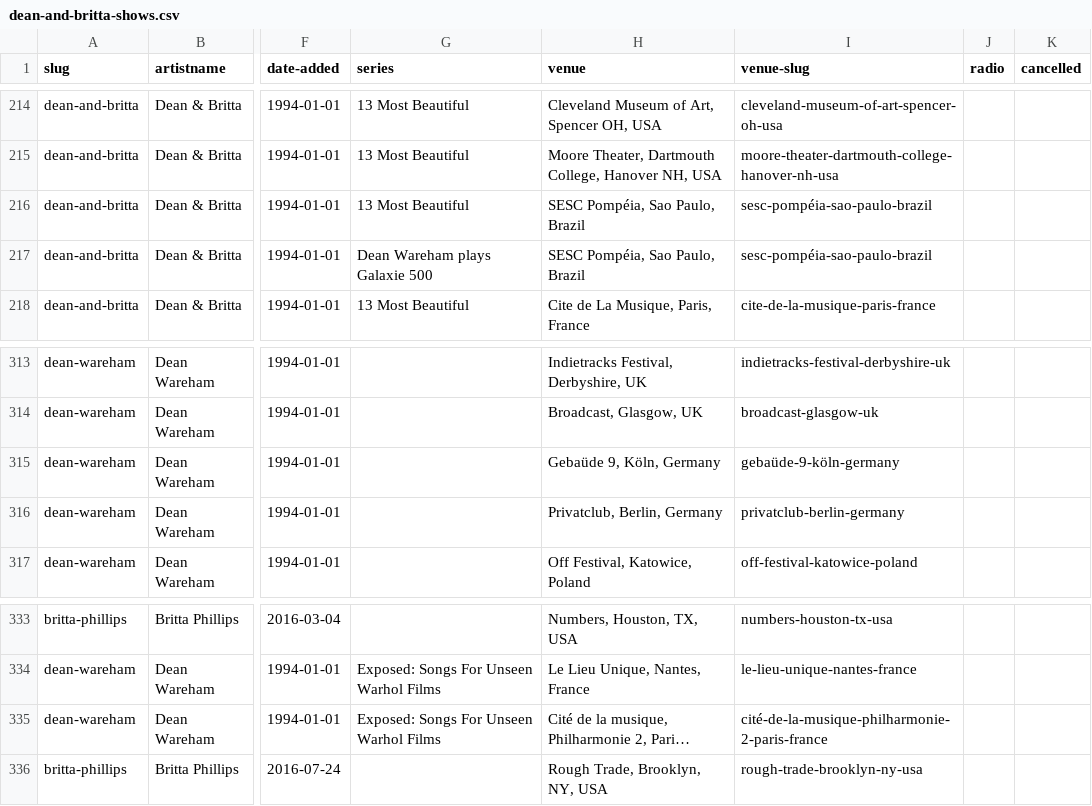
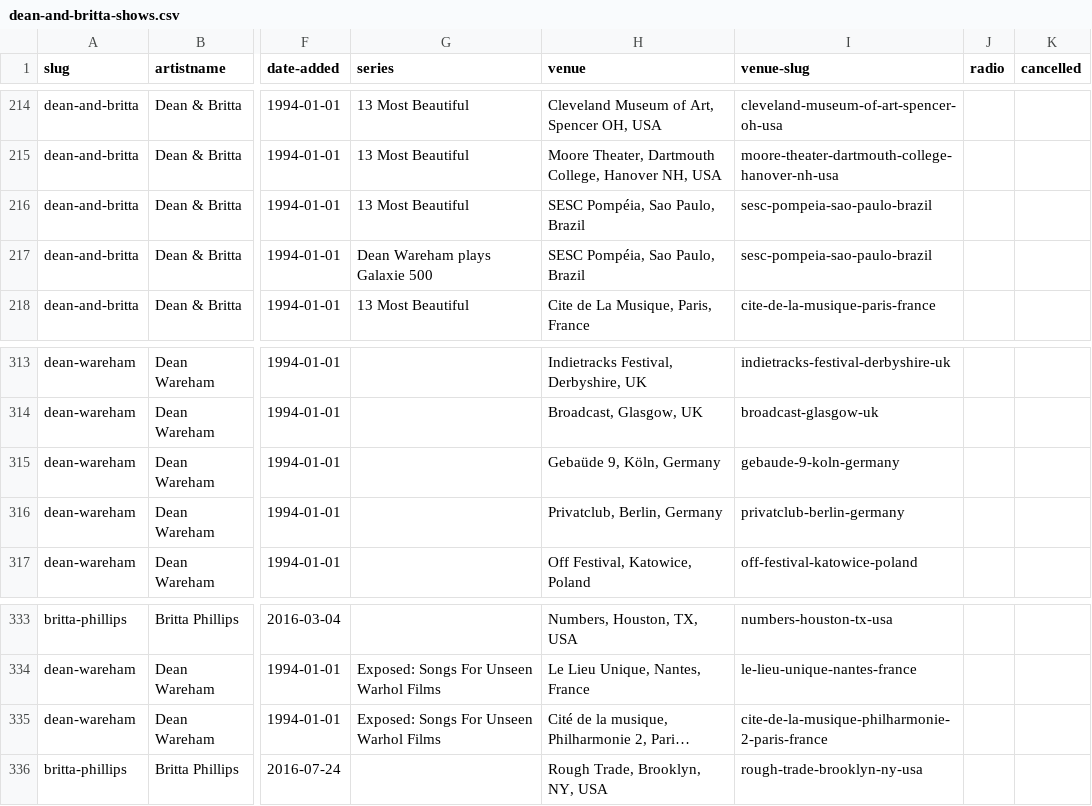
Before and after one commit to grange85/ahfow-database, a CSV file: _data/discography/dean-and-britta-shows.csv, drawn as a sheet; only a part is shown, gaps mark what is left out; long unchanged cells end in …; the diff names each change by its address in the sheet, - before the commit and + after, or states it on an @@ line.

```diff
--- a/_data/discography/dean-and-britta-shows.csv
+++ b/_data/discography/dean-and-britta-shows.csv
-I216:I217 (venue-slug): sesc-pompéia-sao-paulo-brazil
+I216:I217 (venue-slug): sesc-pompeia-sao-paulo-brazil
-I315 (venue-slug): gebaüde-9-köln-germany
+I315 (venue-slug): gebaude-9-koln-germany
-I335 (venue-slug): cité-de-la-musique-philharmonie-2-paris-france
+I335 (venue-slug): cite-de-la-musique-philharmonie-2-paris-france
```
Also changed, not shown: _data/discography/damon-and-naomi-shows.csv, _data/discography/luna-shows.csv.
